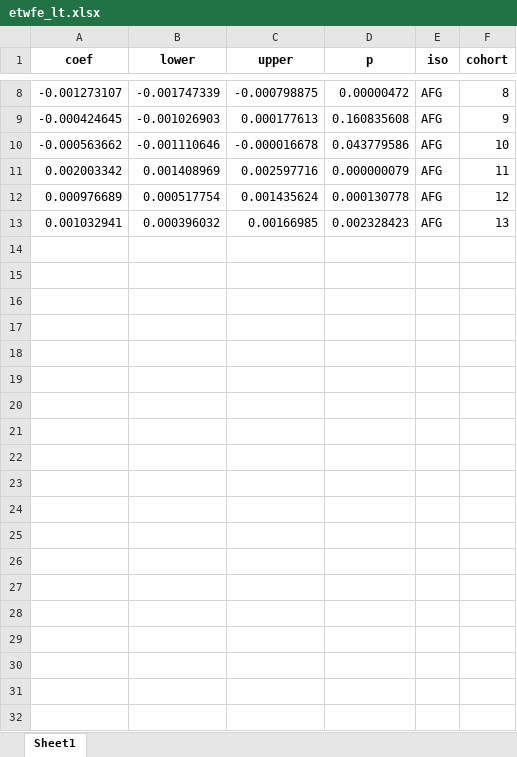
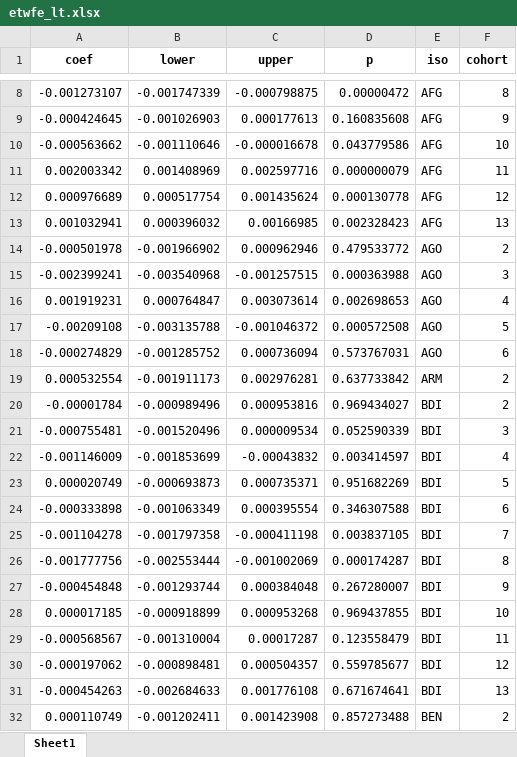
Before and after one commit to annapal/drought-child-marriage, an Excel workbook: results/etwfe_lt.xlsx, sheet Sheet1, drawn as a sheet; only a part is shown, gaps mark what is left out; values as stored, in another font and other column widths than the file's, no borders; the diff covers the shown part only; the diff names each change by its address in the sheet, - before the commit and + after, or states it on an @@ line.

```diff
--- a/results/etwfe_lt.xlsx (sheet Sheet1)
+++ b/results/etwfe_lt.xlsx (sheet Sheet1)
+row 14: -0.000501978 | -0.001966902 | 0.000962946 | 0.479533772 | AGO | 2
+row 15: -0.002399241 | -0.003540968 | -0.001257515 | 0.000363988 | AGO | 3
+row 16: 0.001919231 | 0.000764847 | 0.003073614 | 0.002698653 | AGO | 4
+row 17: -0.00209108 | -0.003135788 | -0.001046372 | 0.000572508 | AGO | 5
+row 18: -0.000274829 | -0.001285752 | 0.000736094 | 0.573767031 | AGO | 6
+row 19: 0.000532554 | -0.001911173 | 0.002976281 | 0.637733842 | ARM | 2
+row 20: -0.00001784 | -0.000989496 | 0.000953816 | 0.969434027 | BDI | 2
+row 21: -0.000755481 | -0.001520496 | 0.000009534 | 0.052590339 | BDI | 3
+row 22: -0.001146009 | -0.001853699 | -0.00043832 | 0.003414597 | BDI | 4
+row 23: 0.000020749 | -0.000693873 | 0.000735371 | 0.951682269 | BDI | 5
+row 24: -0.000333898 | -0.001063349 | 0.000395554 | 0.346307588 | BDI | 6
+row 25: -0.001104278 | -0.001797358 | -0.000411198 | 0.003837105 | BDI | 7
+row 26: -0.001777756 | -0.002553444 | -0.001002069 | 0.000174287 | BDI | 8
+row 27: -0.000454848 | -0.001293744 | 0.000384048 | 0.267280007 | BDI | 9
+row 28: 0.000017185 | -0.000918899 | 0.000953268 | 0.969437855 | BDI | 10
+row 29: -0.000568567 | -0.001310004 | 0.00017287 | 0.123558479 | BDI | 11
+row 30: -0.000197062 | -0.000898481 | 0.000504357 | 0.559785677 | BDI | 12
+row 31: -0.000454263 | -0.002684633 | 0.001776108 | 0.671674641 | BDI | 13
+row 32: 0.000110749 | -0.001202411 | 0.001423908 | 0.857273488 | BEN | 2
```
Also changed, not shown: 223 added rows elsewhere in this sheet, results/etwfe_3yr.xlsx, results/etwfe_main.xlsx, 11 other files.
